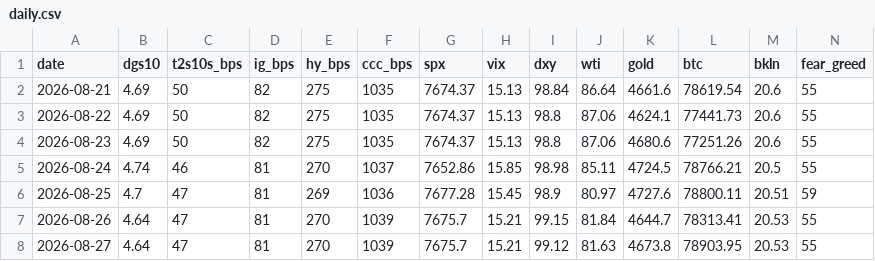
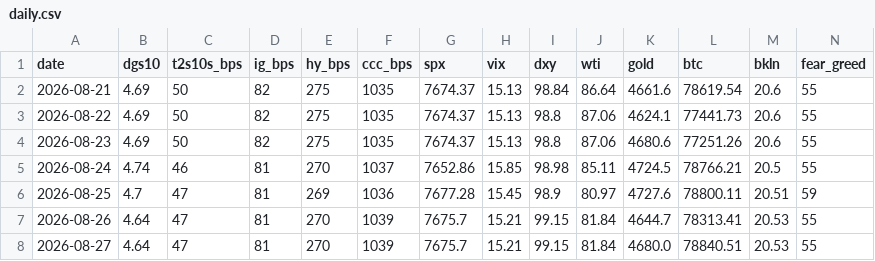
Before and after one commit to liamshields4/terminal, a CSV file: history/daily.csv, drawn as a sheet.

```diff
--- a/history/daily.csv
+++ b/history/daily.csv
@@ -7,2 +7,2 @@ date,dgs10,t2s10s_bps,ig_bps,hy_bps,ccc_bps,spx,vix,dxy,wti,gold,btc,bkln,fear_g
 2026-08-26,4.64,47,81,270,1039,7675.7,15.21,99.15,81.84,4644.7,78313.41,20.53,55
-2026-08-27,4.64,47,81,270,1039,7675.7,15.21,99.12,81.63,4673.8,78903.95,20.53,55
+2026-08-27,4.64,47,81,270,1039,7675.7,15.21,99.15,81.84,4680.0,78840.51,20.53,55
```
Also changed, not shown: 1 other file.
